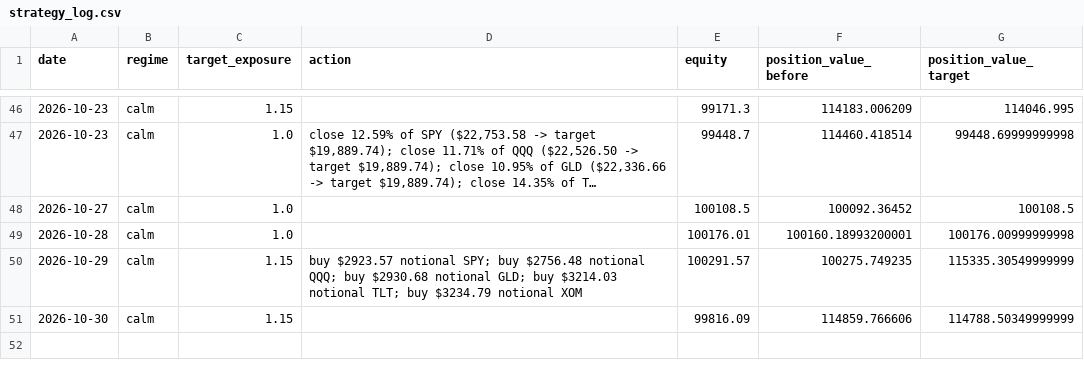
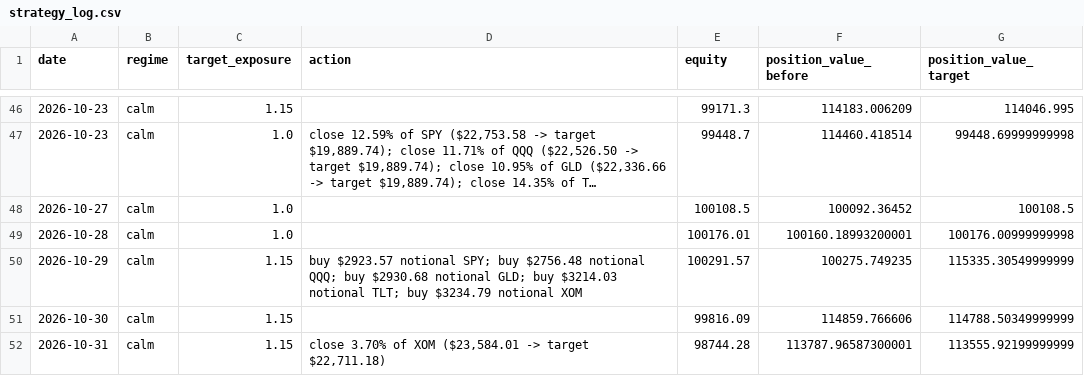
Before and after one commit to pascalburki/regime-strategy-paper-trading, a CSV file: strategy_log.csv, drawn as a sheet; only a part is shown, gaps mark what is left out; long unchanged cells end in …; the diff names each change by its address in the sheet, - before the commit and + after, or states it on an @@ line.

```diff
--- a/strategy_log.csv
+++ b/strategy_log.csv
+row 52: 2026-10-31 | calm | 1.15 | close 3.70% of XOM ($23,584.01 -> target $22,711.18) | 98744.28 | 113787.96587300001 | 113555.92199999999
```
